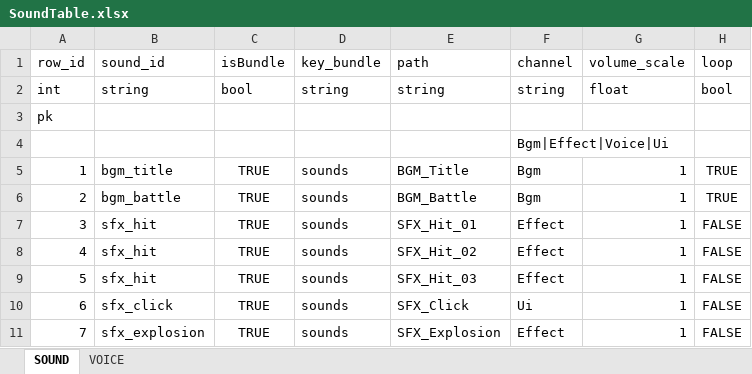
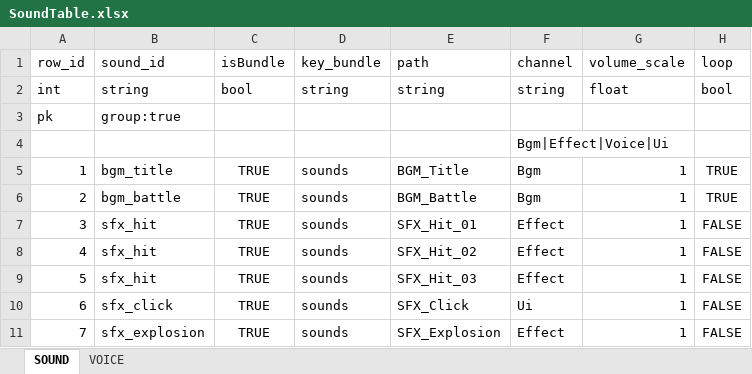
Before and after one commit to devwinsoft/devian, an Excel workbook: input/Domains/Sound/tables/SoundTable.xlsx, sheet SOUND, drawn as a sheet; only a part is shown; values as stored, in another font and other column widths than the file's, no borders; the diff names each change by its address in the sheet, - before the commit and + after, or states it on an @@ line.

Commit message:
* Table에 Group key 추가 및 Editor ID 선택 창에 선택 하도록 수정.

```diff
--- a/input/Domains/Sound/tables/SoundTable.xlsx (sheet SOUND)
+++ b/input/Domains/Sound/tables/SoundTable.xlsx (sheet SOUND)
-B3 (sound_id): (empty)
+B3 (sound_id): group:true
```
Also changed, not shown: 27 other files.
